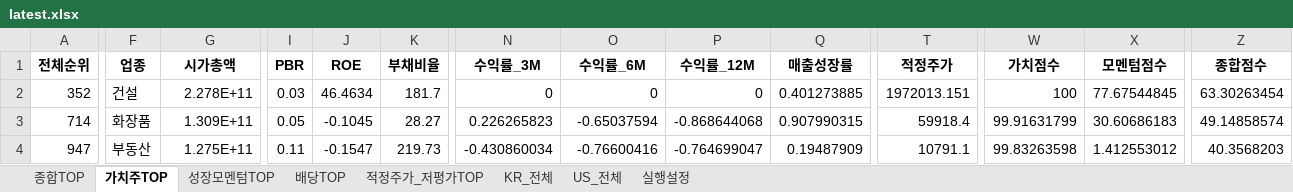
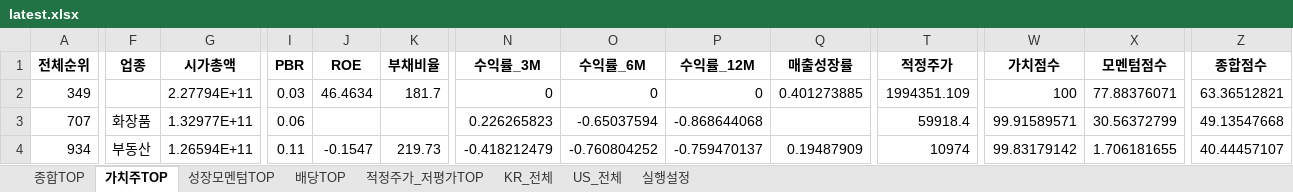
Before and after one commit to cskono1csm/stock-scanner, an Excel workbook: docs/reports/latest.xlsx, sheet 가치주TOP, drawn as a sheet; only a part is shown, gaps mark what is left out; values as stored, in another font and other column widths than the file's, no borders; the diff covers the shown part only; the diff names each change by its address in the sheet, - before the commit and + after, or states it on an @@ line.

```diff
--- a/docs/reports/latest.xlsx (sheet 가치주TOP)
+++ b/docs/reports/latest.xlsx (sheet 가치주TOP)
-A2 (전체순위): 352
+A2 (전체순위): 349
-F2 (업종): 건설
+F2 (업종): (empty)
-G2 (시가총액): 2.278E+11
+G2 (시가총액): 2.27794E+11
-T2 (적정주가): 1972013.151
+T2 (적정주가): 1994351.109
-X2 (모멘텀점수): 77.67544845
+X2 (모멘텀점수): 77.88376071
-Z2 (종합점수): 63.30263454
+Z2 (종합점수): 63.36512821
-A3 (전체순위): 714
+A3 (전체순위): 707
-G3 (시가총액): 1.309E+11
+G3 (시가총액): 1.32977E+11
-I3 (PBR): 0.05
+I3 (PBR): 0.06
-J3 (ROE): -0.1045
+J3 (ROE): (empty)
-K3 (부채비율): 28.27
+K3 (부채비율): (empty)
-Q3 (매출성장률): 0.907990315
+Q3 (매출성장률): (empty)
-W3 (가치점수): 99.91631799
+W3 (가치점수): 99.91589571
-X3 (모멘텀점수): 30.60686183
+X3 (모멘텀점수): 30.56372799
-Z3 (종합점수): 49.14858574
+Z3 (종합점수): 49.13547668
-A4 (전체순위): 947
+A4 (전체순위): 934
-G4 (시가총액): 1.275E+11
+G4 (시가총액): 1.26594E+11
-N4 (수익률_3M): -0.430860034
+N4 (수익률_3M): -0.418212479
-O4 (수익률_6M): -0.76600416
+O4 (수익률_6M): -0.760804252
-P4 (수익률_12M): -0.764699047
+P4 (수익률_12M): -0.759470137
-T4 (적정주가): 10791.1
+T4 (적정주가): 10974
-W4 (가치점수): 99.83263598
+W4 (가치점수): 99.83179142
-X4 (모멘텀점수): 1.412553012
+X4 (모멘텀점수): 1.706181655
-Z4 (종합점수): 40.3568203
+Z4 (종합점수): 40.44457107
```
Also changed, not shown: 23 added rows, 23 removed rows and 58 edited cells elsewhere in this sheet, sheet KR_전체, sheet US_전체, sheet 종합TOP, sheet 적정주가_저평가TOP, sheet 성장모멘텀TOP, sheet 배당TOP, 1 more sheet, 1 other file.
